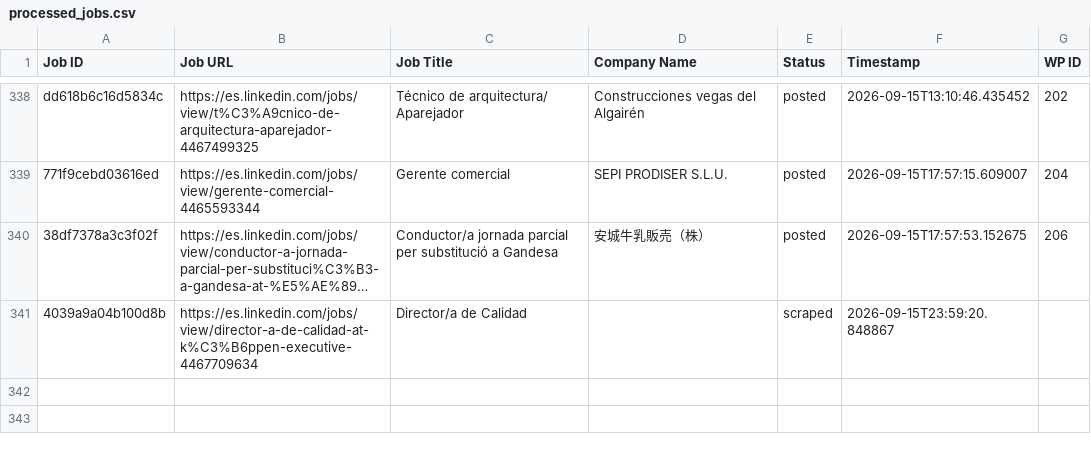
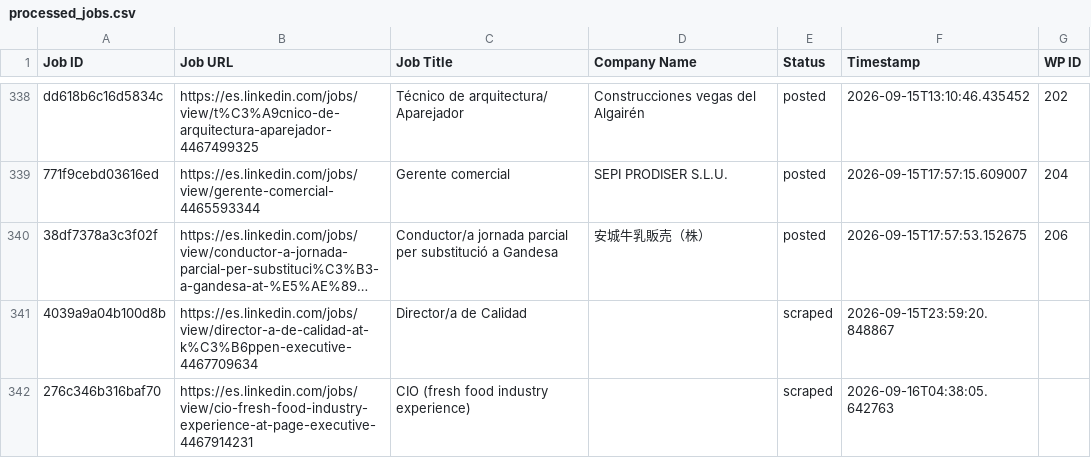
Before and after one commit to innovationinc2000/ad, a CSV file: processed_jobs.csv, drawn as a sheet; only a part is shown, gaps mark what is left out; long unchanged cells end in ….

```diff
--- a/processed_jobs.csv
+++ b/processed_jobs.csv
@@ -342 +342,2 @@ dd618b6c16d5834c,https://es.linkedin.com/jobs/view/t%C3%A9cnico-de-arquitectura-
 4039a9a04b100d8b,https://es.linkedin.com/jobs/view/director-a-de-calidad-at-k%C3%B6ppen-executive-4467709634,Director/a de Calidad,,scraped,2026-09-15T23:59:20.848867,
+276c346b316baf70,https://es.linkedin.com/jobs/view/cio-fresh-food-industry-experience-at-page-executive-4467914231,CIO (fresh food industry experience),,scraped,2026-09-16T04:38:05.642763,
```
